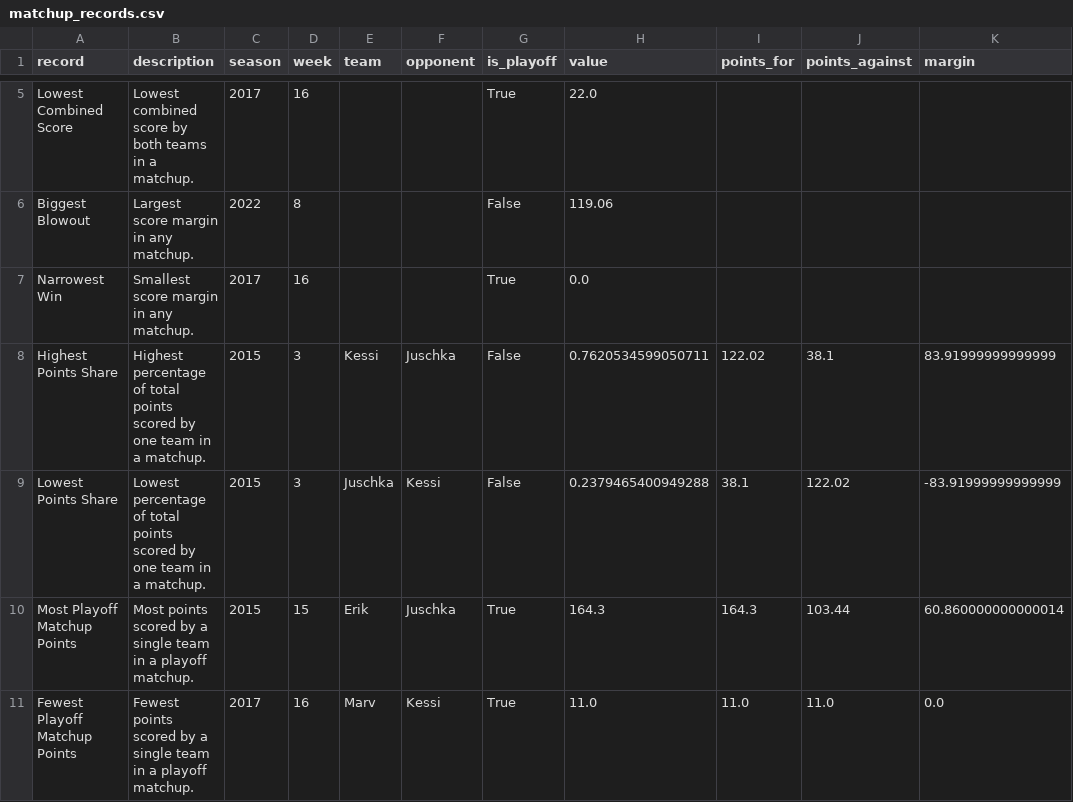
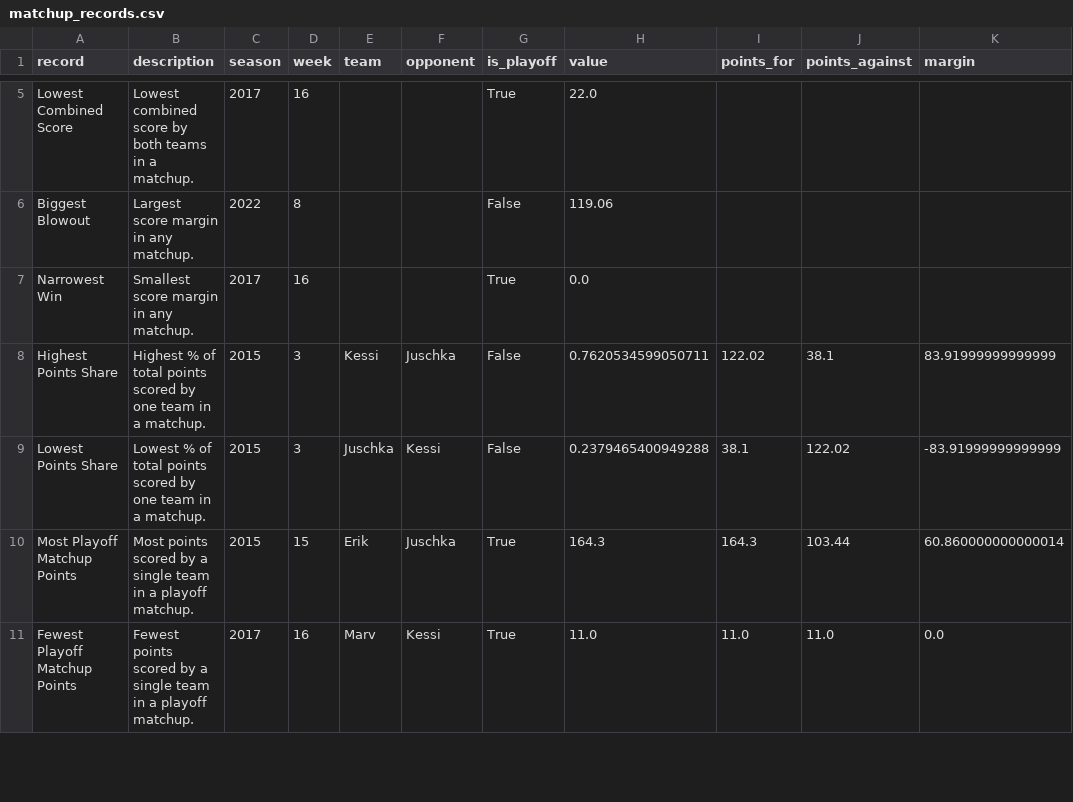
Before and after one commit to KoBeWa/Scrape, a CSV file: output/records/matchup_records.csv, drawn as a sheet; only a part is shown, gaps mark what is left out; the diff names each change by its address in the sheet, - before the commit and + after, or states it on an @@ line.

```diff
--- a/output/records/matchup_records.csv
+++ b/output/records/matchup_records.csv
-B8 (description): Highest percentage of total…
+B8 (description): Highest % of total…
-B9 (description): Lowest percentage of total…
+B9 (description): Lowest % of total…
```
Also changed, not shown: output/records/league_records.csv, output/records/season_records.csv, 1 other file.
